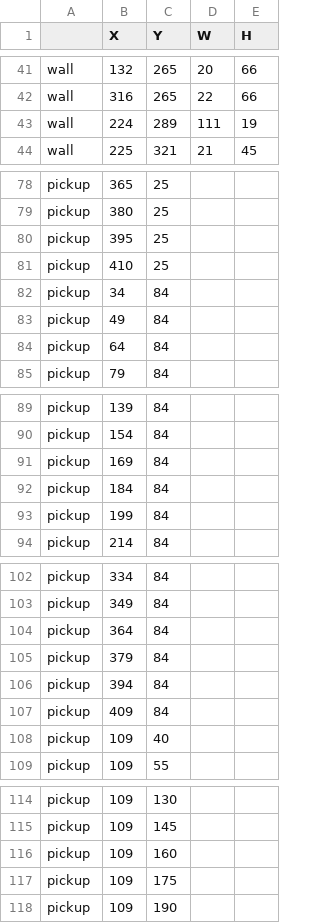
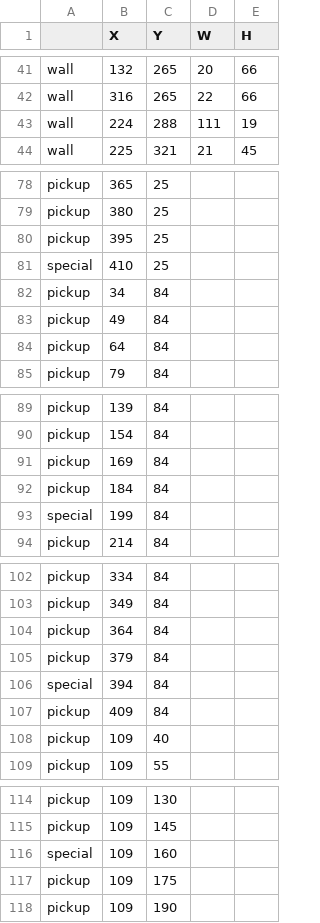
Before and after one commit to TommievanZegveld/Prog4Exam, a CSV file: Exam_Assignment/Data/level.csv, drawn as a sheet; only a part is shown, gaps mark what is left out; the diff covers the shown part only.

```diff
--- a/Exam_Assignment/Data/level.csv
+++ b/Exam_Assignment/Data/level.csv
@@ -42,3 +42,3 @@ wall,132,265,20,66
 wall,316,265,22,66
-wall,224,289,111,19
+wall,224,288,111,19
 wall,225,321,21,45
@@ -80,3 +80,3 @@ pickup,380,25,,
 pickup,395,25,,
-pickup,410,25,,
+special,410,25,,
 pickup,34,84,,
@@ -92,3 +92,3 @@ pickup,169,84,,
 pickup,184,84,,
-pickup,199,84,,
+special,199,84,,
 pickup,214,84,,
@@ -105,3 +105,3 @@ pickup,364,84,,
 pickup,379,84,,
-pickup,394,84,,
+special,394,84,,
 pickup,409,84,,
@@ -115,3 +115,3 @@ pickup,109,130,,
 pickup,109,145,,
-pickup,109,160,,
+special,109,160,,
 pickup,109,175,,
```
Also changed, not shown: 1 edited cell elsewhere in this file, 40 other files.
